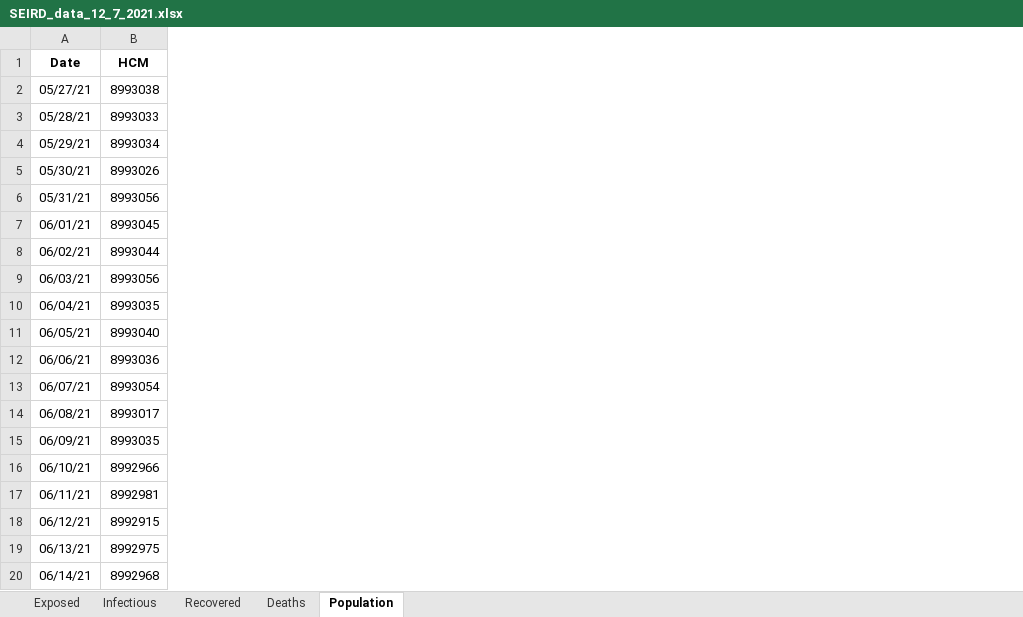
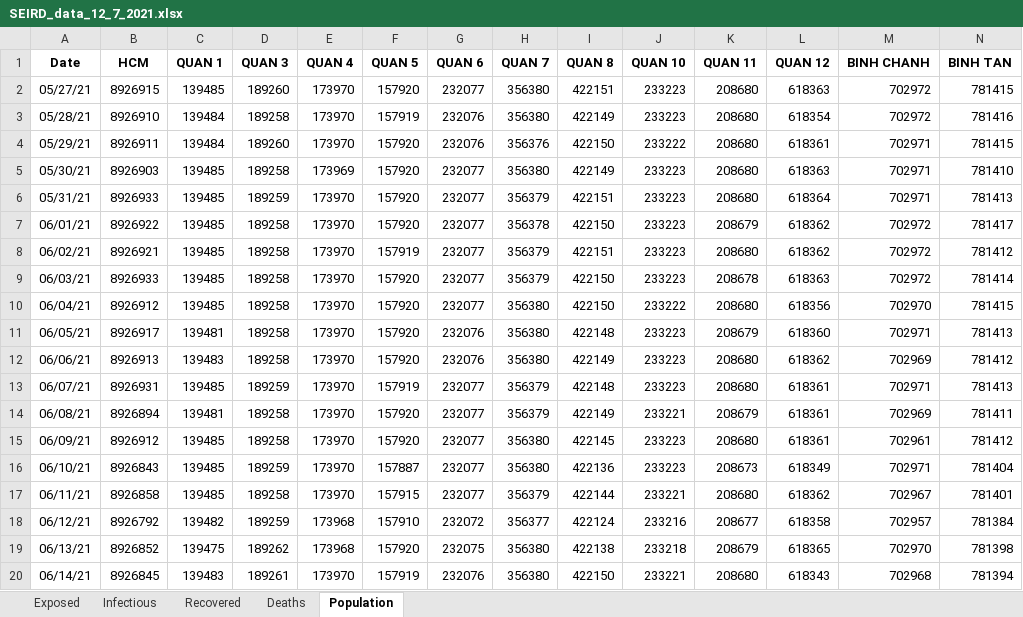
Before and after one commit to martinakaduc/BeCaked, an Excel workbook: COVID-19/HCM/SEIRD_data_12_7_2021.xlsx, sheet Population, drawn as a sheet; only a part is shown; values as stored, in another font and other column widths than the file's, no borders; the diff covers the shown part only; the diff names each change by its address in the sheet, - before the commit and + after, or states it on an @@ line.

```diff
--- a/COVID-19/HCM/SEIRD_data_12_7_2021.xlsx (sheet Population)
+++ b/COVID-19/HCM/SEIRD_data_12_7_2021.xlsx (sheet Population)
+column C (QUAN 1), rows 2-20: 139485 | 139484 | 139484 | 139485 | 139485 | 139485 | 139485 | 139485 | 139485 | 139481 | 139483 | 139485 | 139481 | 139485 | 139485 | 139485 | 139482 | 139475 | 139483
+column D (QUAN 3), rows 2-20: 189260 | 189258 | 189260 | 189258 | 189259 | 189258 | 189258 | 189258 | 189258 | 189258 | 189258 | 189259 | 189258 | 189258 | 189259 | 189258 | 189259 | 189262 | 189261
+column E (QUAN 4), rows 2-20: 173970 | 173970 | 173970 | 173969 | 173970 | 173970 | 173970 | 173970 | 173970 | 173970 | 173970 | 173970 | 173970 | 173970 | 173970 | 173970 | 173968 | 173968 | 173970
+column F (QUAN 5), rows 2-20: 157920 | 157919 | 157920 | 157920 | 157920 | 157920 | 157919 | 157920 | 157920 | 157920 | 157920 | 157919 | 157920 | 157920 | 157887 | 157915 | 157910 | 157920 | 157919
+column G (QUAN 6), rows 2-20: 232077 | 232076 | 232076 | 232077 | 232077 | 232077 | 232077 | 232077 | 232077 | 232076 | 232076 | 232077 | 232077 | 232077 | 232077 | 232077 | 232072 | 232075 | 232076
+column H (QUAN 7), rows 2-20: 356380 | 356380 | 356376 | 356380 | 356379 | 356378 | 356379 | 356379 | 356380 | 356380 | 356380 | 356379 | 356379 | 356380 | 356380 | 356379 | 356377 | 356380 | 356380
+column I (QUAN 8), rows 2-20: 422151 | 422149 | 422150 | 422149 | 422151 | 422150 | 422151 | 422150 | 422150 | 422148 | 422149 | 422148 | 422149 | 422145 | 422136 | 422144 | 422124 | 422138 | 422150
+column J (QUAN 10), rows 2-20: 233223 | 233223 | 233222 | 233223 | 233223 | 233223 | 233223 | 233223 | 233222 | 233223 | 233223 | 233223 | 233221 | 233223 | 233223 | 233221 | 233216 | 233218 | 233221
+column K (QUAN 11), rows 2-20: 208680 | 208680 | 208680 | 208680 | 208680 | 208679 | 208680 | 208678 | 208680 | 208679 | 208680 | 208680 | 208679 | 208680 | 208673 | 208680 | 208677 | 208679 | 208680
+column L (QUAN 12), rows 2-20: 618363 | 618354 | 618361 | 618363 | 618364 | 618362 | 618362 | 618363 | 618356 | 618360 | 618362 | 618361 | 618361 | 618361 | 618349 | 618362 | 618358 | 618365 | 618343
+column M (BINH CHANH), rows 2-20: 702972 | 702972 | 702971 | 702971 | 702971 | 702972 | 702972 | 702972 | 702970 | 702971 | 702969 | 702971 | 702969 | 702961 | 702971 | 702967 | 702957 | 702970 | 702968
+column N (BINH TAN), rows 2-20: 781415 | 781416 | 781415 | 781410 | 781413 | 781417 | 781412 | 781414 | 781415 | 781413 | 781412 | 781413 | 781411 | 781412 | 781404 | 781401 | 781384 | 781398 | 781394
-B2 (HCM): 8993038
+B2 (HCM): 8926915
-B3 (HCM): 8993033
+B3 (HCM): 8926910
-B4 (HCM): 8993034
+B4 (HCM): 8926911
-B5 (HCM): 8993026
+B5 (HCM): 8926903
-B6 (HCM): 8993056
+B6 (HCM): 8926933
-B7 (HCM): 8993045
+B7 (HCM): 8926922
-B8 (HCM): 8993044
+B8 (HCM): 8926921
-B9 (HCM): 8993056
+B9 (HCM): 8926933
-B10 (HCM): 8993035
+B10 (HCM): 8926912
-B11 (HCM): 8993040
+B11 (HCM): 8926917
-B12 (HCM): 8993036
+B12 (HCM): 8926913
-B13 (HCM): 8993054
+B13 (HCM): 8926931
-B14 (HCM): 8993017
+B14 (HCM): 8926894
-B15 (HCM): 8993035
+B15 (HCM): 8926912
-B16 (HCM): 8992966
+B16 (HCM): 8926843
-B17 (HCM): 8992981
+B17 (HCM): 8926858
-B18 (HCM): 8992915
+B18 (HCM): 8926792
-B19 (HCM): 8992975
+B19 (HCM): 8926852
-B20 (HCM): 8992968
+B20 (HCM): 8926845
```
Also changed, not shown: 18 added rows, 10 added columns and 39 edited cells elsewhere in this sheet, sheet Recovered, sheet Deaths, sheet Exposed, sheet Infectious, formulas that keep their value, 9 other files.
